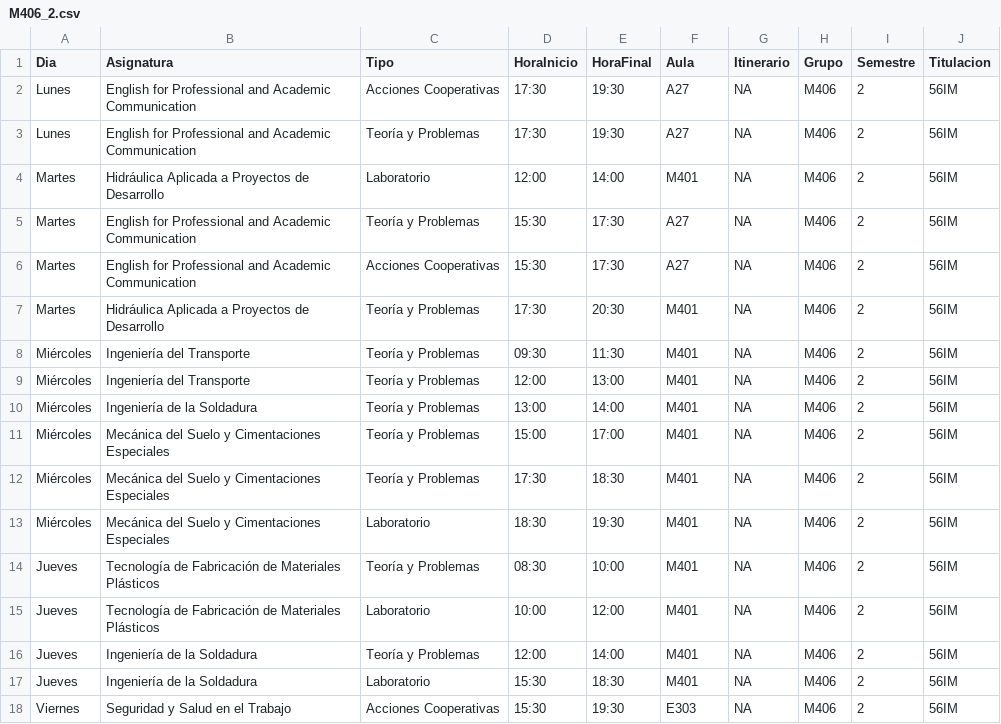
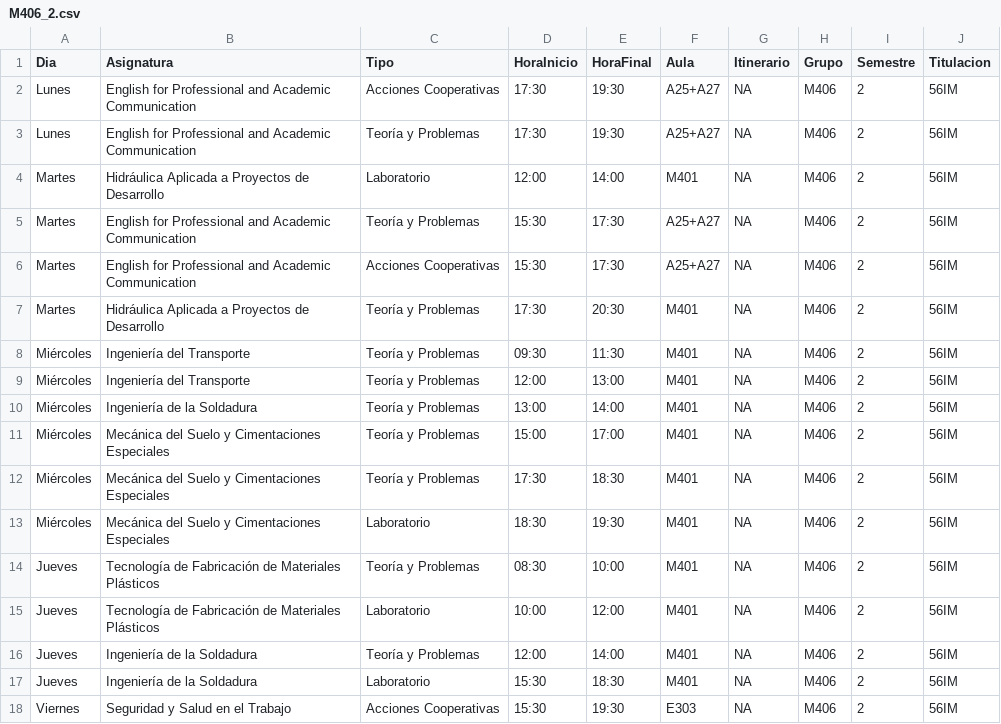
Before and after one commit to SOA-ETSIDI/horarios, a CSV file: csv/M406_2.csv, drawn as a sheet.

```diff
--- a/csv/M406_2.csv
+++ b/csv/M406_2.csv
@@ -1,7 +1,7 @@
 "Dia";"Asignatura";"Tipo";"HoraInicio";"HoraFinal";"Aula";"Itinerario";"Grupo";"Semestre";"Titulacion"
-"Lunes";"English for Professional and Academic Communication";"Acciones Cooperativas";"17:30";"19:30";"A27";NA;"M406";2;"56IM"
-"Lunes";"English for Professional and Academic Communication";"Teoría y Problemas";"17:30";"19:30";"A27";NA;"M406";2;"56IM"
+"Lunes";"English for Professional and Academic Communication";"Acciones Cooperativas";"17:30";"19:30";"A25+A27";NA;"M406";2;"56IM"
+"Lunes";"English for Professional and Academic Communication";"Teoría y Problemas";"17:30";"19:30";"A25+A27";NA;"M406";2;"56IM"
 "Martes";"Hidráulica Aplicada a Proyectos de Desarrollo";"Laboratorio";"12:00";"14:00";"M401";NA;"M406";2;"56IM"
-"Martes";"English for Professional and Academic Communication";"Teoría y Problemas";"15:30";"17:30";"A27";NA;"M406";2;"56IM"
-"Martes";"English for Professional and Academic Communication";"Acciones Cooperativas";"15:30";"17:30";"A27";NA;"M406";2;"56IM"
+"Martes";"English for Professional and Academic Communication";"Teoría y Problemas";"15:30";"17:30";"A25+A27";NA;"M406";2;"56IM"
+"Martes";"English for Professional and Academic Communication";"Acciones Cooperativas";"15:30";"17:30";"A25+A27";NA;"M406";2;"56IM"
 "Martes";"Hidráulica Aplicada a Proyectos de Desarrollo";"Teoría y Problemas";"17:30";"20:30";"M401";NA;"M406";2;"56IM"
```
Also changed, not shown: csv/A408_2.csv, csv/D402_2.csv, 16 other files.
